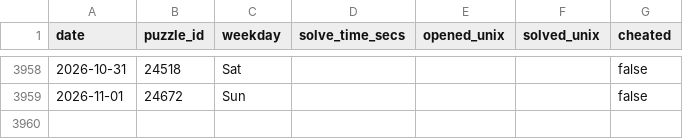
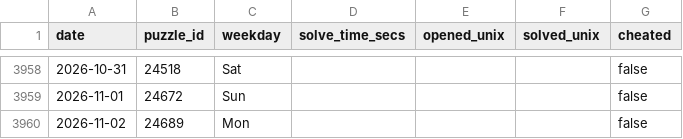
Before and after one commit to samleitermann/NYTMiniScraper, a CSV file: data.csv, drawn as a sheet; only a part is shown, gaps mark what is left out; the diff names each change by its address in the sheet, - before the commit and + after, or states it on an @@ line.

```diff
--- a/data.csv
+++ b/data.csv
+row 3960: 2026-11-02 | 24689 | Mon |  |  |  | false
```
Also changed, not shown: 2 other files.
